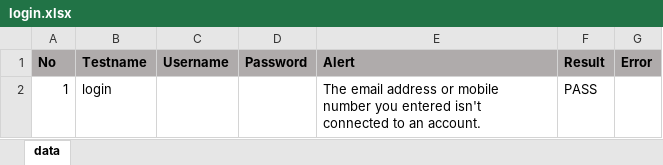
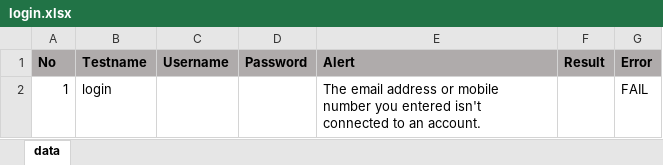
Before and after one commit to trungdv0510/userAutomation, an Excel workbook: data/login.xlsx, sheet data, drawn as a sheet; values as stored, in another font and other column widths than the file's, no borders; the diff names each change by its address in the sheet, - before the commit and + after, or states it on an @@ line.

```diff
--- a/data/login.xlsx (sheet data)
+++ b/data/login.xlsx (sheet data)
-F2 (Result): PASS
+F2 (Result): (empty)
-G2 (Error): (empty)
+G2 (Error): FAIL
```
Also changed, not shown: 2 other files.
